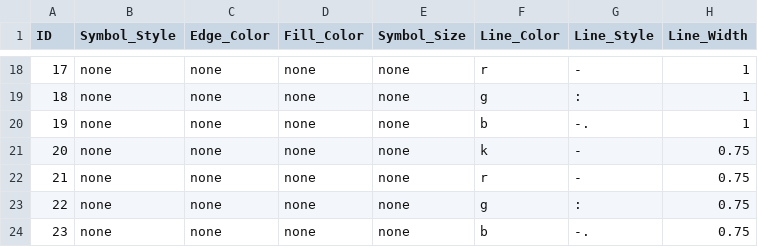
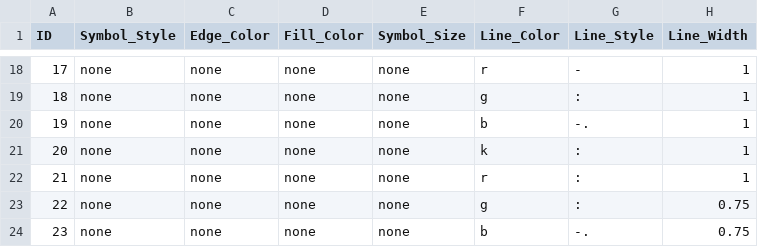
Before and after one commit to firemodels/bot, a CSV file: Utilities/VnV_Processing/Data_Processor/styles.csv, drawn as a sheet; only a part is shown, gaps mark what is left out.

Commit message:
Data Processor: Scatter and Comparison Plotting now working.  Still connecting up the various bits, but very close now.
Former-commit-id: 799df42f42b1d459545d46434caa0ed8091b1f05

```diff
--- a/Utilities/VnV_Processing/Data_Processor/styles.csv
+++ b/Utilities/VnV_Processing/Data_Processor/styles.csv
@@ -20,4 +20,4 @@
 19,"none","none","none","none","b","-.",1
-20,"none","none","none","none","k","-",0.75
-21,"none","none","none","none","r","-",0.75
+20,"none","none","none","none","k",":",1
+21,"none","none","none","none","r",":",1
 22,"none","none","none","none","g",":",0.75
```
Also changed, not shown: 4 other files.
